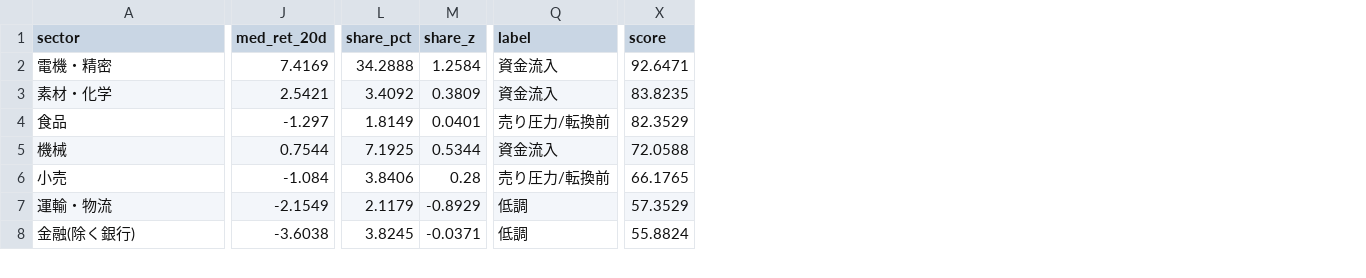
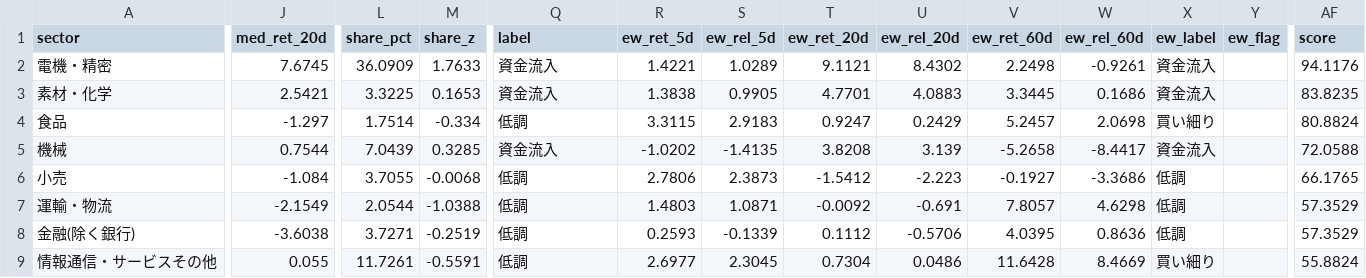
Before and after one commit to satoshino-python/jp-sector-flow, a CSV file: data/summary.csv, drawn as a sheet; only a part is shown, gaps mark what is left out; addresses are those after the commit; rows hold the shown columns only; the diff covers the shown part only; the diff names each change by its address in the sheet, - before the commit and + after, or states it on an @@ line.

```diff
--- a/data/summary.csv
+++ b/data/summary.csv
+column R (ew_ret_5d), rows 2-8: 1.4221 | 1.3838 | 3.3115 | -1.0202 | 2.7806 | 1.4803 | 0.2593
+column S (ew_rel_5d), rows 2-8: 1.0289 | 0.9905 | 2.9183 | -1.4135 | 2.3873 | 1.0871 | -0.1339
+column T (ew_ret_20d), rows 2-8: 9.1121 | 4.7701 | 0.9247 | 3.8208 | -1.5412 | -0.0092 | 0.1112
+column U (ew_rel_20d), rows 2-8: 8.4302 | 4.0883 | 0.2429 | 3.139 | -2.223 | -0.691 | -0.5706
+column V (ew_ret_60d), rows 2-8: 2.2498 | 3.3445 | 5.2457 | -5.2658 | -0.1927 | 7.8057 | 4.0395
+column W (ew_rel_60d), rows 2-8: -0.9261 | 0.1686 | 2.0698 | -8.4417 | -3.3686 | 4.6298 | 0.8636
+column X (ew_label), rows 2-8: 資金流入 | 資金流入 | 買い細り | 資金流入 | 低調 | 低調 | 低調
+column Y (ew_flag), empty
-J2 (med_ret_20d): 7.4169
+J2 (med_ret_20d): 7.6745
-L2 (share_pct): 34.2888
+L2 (share_pct): 36.0909
-M2 (share_z): 1.2584
+M2 (share_z): 1.7633
-AF2 (score): 92.6471
+AF2 (score): 94.1176
-L3 (share_pct): 3.4092
+L3 (share_pct): 3.3225
-M3 (share_z): 0.3809
+M3 (share_z): 0.1653
-L4 (share_pct): 1.8149
+L4 (share_pct): 1.7514
-M4 (share_z): 0.0401
+M4 (share_z): -0.334
-Q4 (label): 売り圧力/転換前
+Q4 (label): 低調
-AF4 (score): 82.3529
+AF4 (score): 80.8824
-L5 (share_pct): 7.1925
+L5 (share_pct): 7.0439
-M5 (share_z): 0.5344
+M5 (share_z): 0.3285
-L6 (share_pct): 3.8406
+L6 (share_pct): 3.7055
-M6 (share_z): 0.28
+M6 (share_z): -0.0068
-Q6 (label): 売り圧力/転換前
+Q6 (label): 低調
-L7 (share_pct): 2.1179
+L7 (share_pct): 2.0544
-M7 (share_z): -0.8929
+M7 (share_z): -1.0388
-L8 (share_pct): 3.8245
+L8 (share_pct): 3.7271
-M8 (share_z): -0.0371
+M8 (share_z): -0.2519
-AF8 (score): 55.8824
+AF8 (score): 57.3529
+row 9: 情報通信・サービスその他 | 0.055 | 11.7261 | -0.5591 | 低調 | 2.6977 | 2.3045 | 0.7304 | 0.0486 | 11.6428 | 8.4669 | 買い細り |  | 55.8824
```
Also changed, not shown: 1 removed row and 27 edited cells elsewhere in this file, 2 other files.
